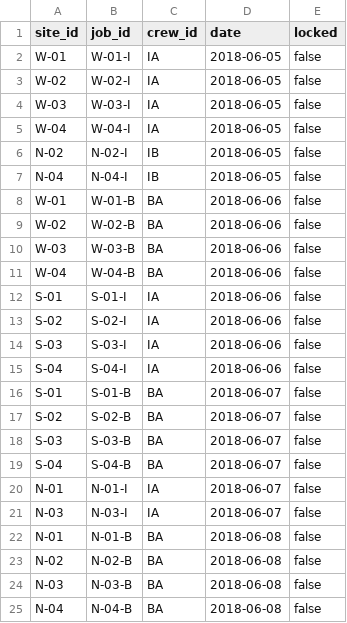
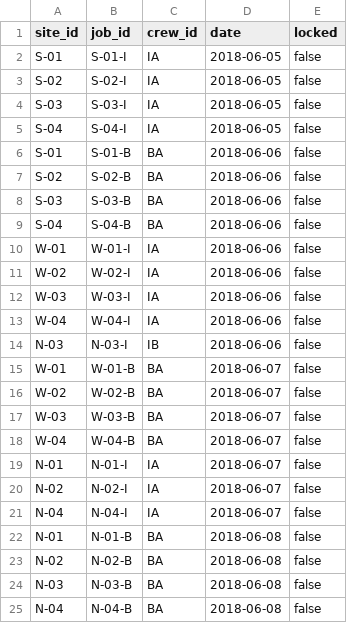
Before and after one commit to AkshayPR244/BasePowerHackathon, a CSV file: data/demo/balanced_small/current_plan.csv, drawn as a sheet.

```diff
--- a/data/demo/balanced_small/current_plan.csv
+++ b/data/demo/balanced_small/current_plan.csv
@@ -1,22 +1,22 @@
 site_id,job_id,crew_id,date,locked
-W-01,W-01-I,IA,2018-06-05,false
-W-02,W-02-I,IA,2018-06-05,false
-W-03,W-03-I,IA,2018-06-05,false
-W-04,W-04-I,IA,2018-06-05,false
-N-02,N-02-I,IB,2018-06-05,false
-N-04,N-04-I,IB,2018-06-05,false
-W-01,W-01-B,BA,2018-06-06,false
-W-02,W-02-B,BA,2018-06-06,false
-W-03,W-03-B,BA,2018-06-06,false
-W-04,W-04-B,BA,2018-06-06,false
-S-01,S-01-I,IA,2018-06-06,false
-S-02,S-02-I,IA,2018-06-06,false
-S-03,S-03-I,IA,2018-06-06,false
-S-04,S-04-I,IA,2018-06-06,false
-S-01,S-01-B,BA,2018-06-07,false
-S-02,S-02-B,BA,2018-06-07,false
-S-03,S-03-B,BA,2018-06-07,false
-S-04,S-04-B,BA,2018-06-07,false
+S-01,S-01-I,IA,2018-06-05,false
+S-02,S-02-I,IA,2018-06-05,false
+S-03,S-03-I,IA,2018-06-05,false
+S-04,S-04-I,IA,2018-06-05,false
+S-01,S-01-B,BA,2018-06-06,false
+S-02,S-02-B,BA,2018-06-06,false
+S-03,S-03-B,BA,2018-06-06,false
+S-04,S-04-B,BA,2018-06-06,false
+W-01,W-01-I,IA,2018-06-06,false
+W-02,W-02-I,IA,2018-06-06,false
+W-03,W-03-I,IA,2018-06-06,false
+W-04,W-04-I,IA,2018-06-06,false
+N-03,N-03-I,IB,2018-06-06,false
+W-01,W-01-B,BA,2018-06-07,false
+W-02,W-02-B,BA,2018-06-07,false
+W-03,W-03-B,BA,2018-06-07,false
+W-04,W-04-B,BA,2018-06-07,false
 N-01,N-01-I,IA,2018-06-07,false
-N-03,N-03-I,IA,2018-06-07,false
+N-02,N-02-I,IA,2018-06-07,false
+N-04,N-04-I,IA,2018-06-07,false
 N-01,N-01-B,BA,2018-06-08,false
```
Also changed, not shown: data/demo/crew_out_recoverable/current_plan.csv, data/demo/inventory_delay_recoverable/current_plan.csv, 28 other files.
